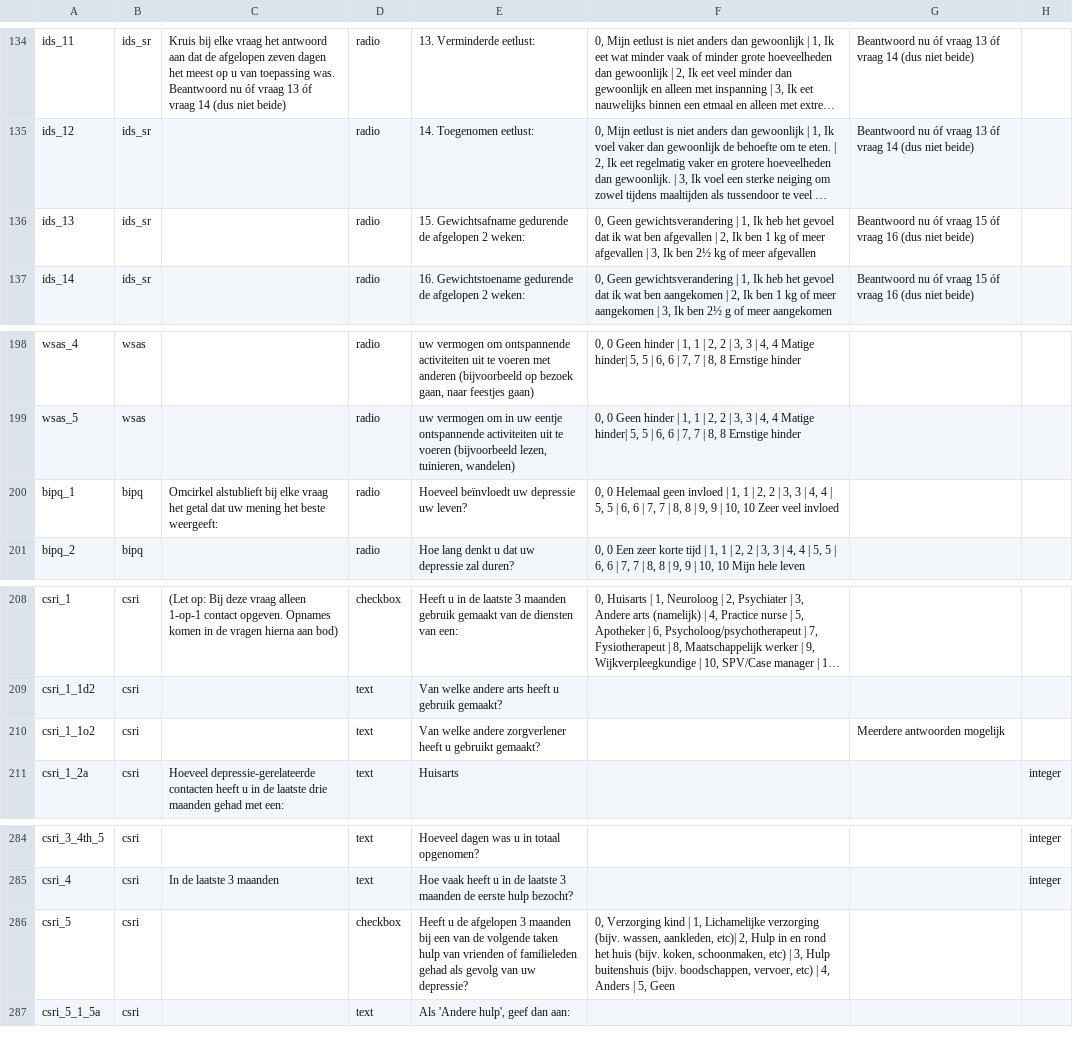
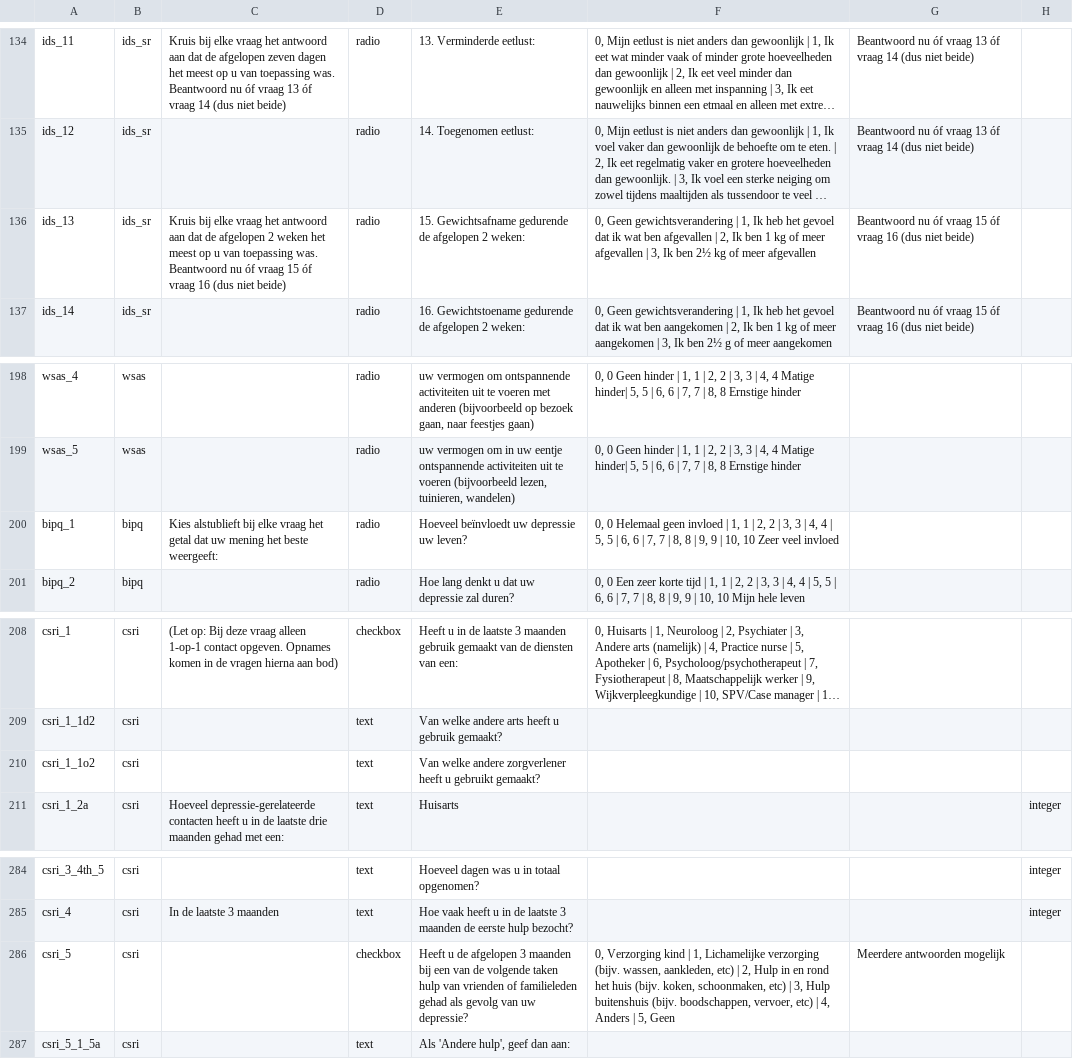
Before and after one commit to RADAR-base/RADAR-CNS-Studies-Data-Dictionary, a CSV file: RADARMDDVUmcs1/RADARMDDVUmcs1_DataDictionary.csv, drawn as a sheet; only a part is shown, gaps mark what is left out; long unchanged cells end in …; the diff names each change by its address in the sheet, - before the commit and + after, or states it on an @@ line.

Commit message:
Minor updates to VUmc DD

```diff
--- a/RADARMDDVUmcs1/RADARMDDVUmcs1_DataDictionary.csv
+++ b/RADARMDDVUmcs1/RADARMDDVUmcs1_DataDictionary.csv
-C136: (empty)
+C136: Kruis bij elke vraag het antwoord aan dat de afgelopen 2 weken het meest op u van toepassing was. Beantwoord nu óf vraag 15 óf vraag 16 (dus niet beide)
-C200: Omcirkel alstublieft bij…
+C200: Kies alstublieft bij…
-G210: Meerdere antwoorden mogelijk
+G210: (empty)
-F286: …wassen, aankleden, etc)| 2, Hulp…
+F286: …wassen, aankleden, etc) | 2, Hulp…
-G286: (empty)
+G286: Meerdere antwoorden mogelijk
```
